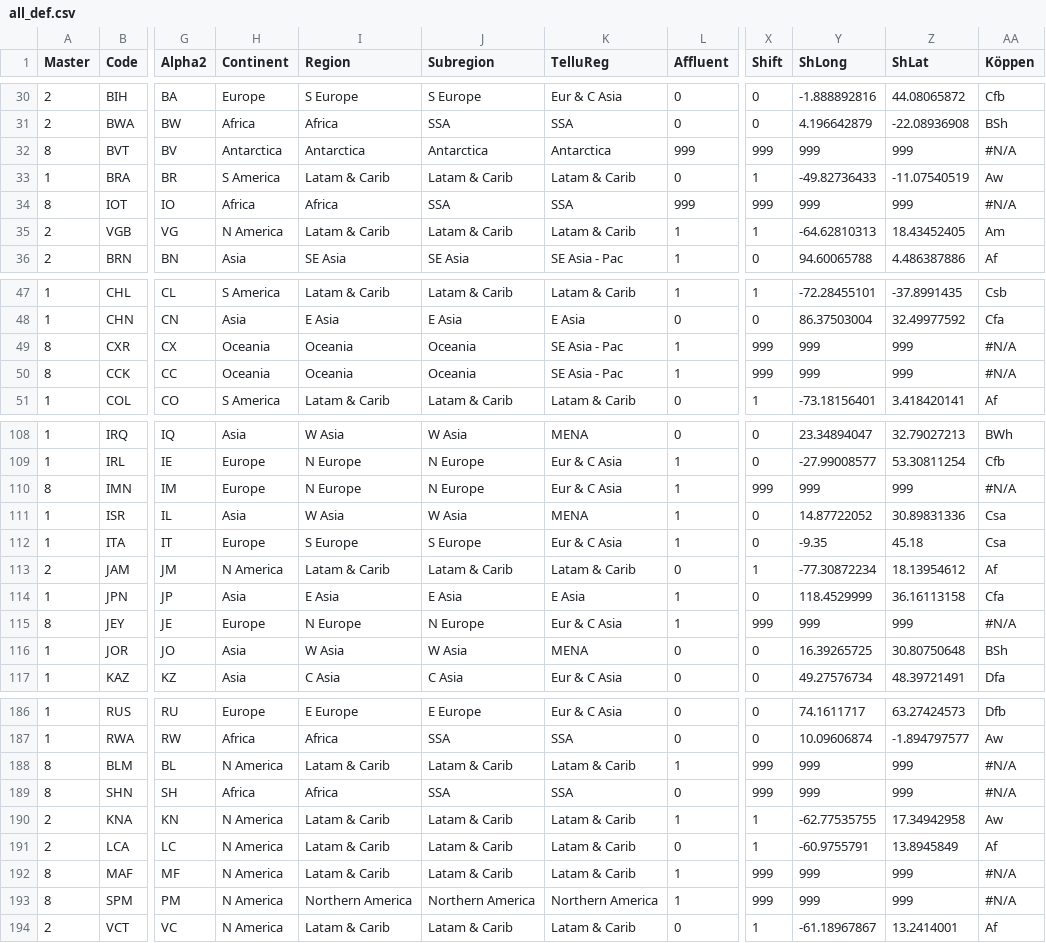
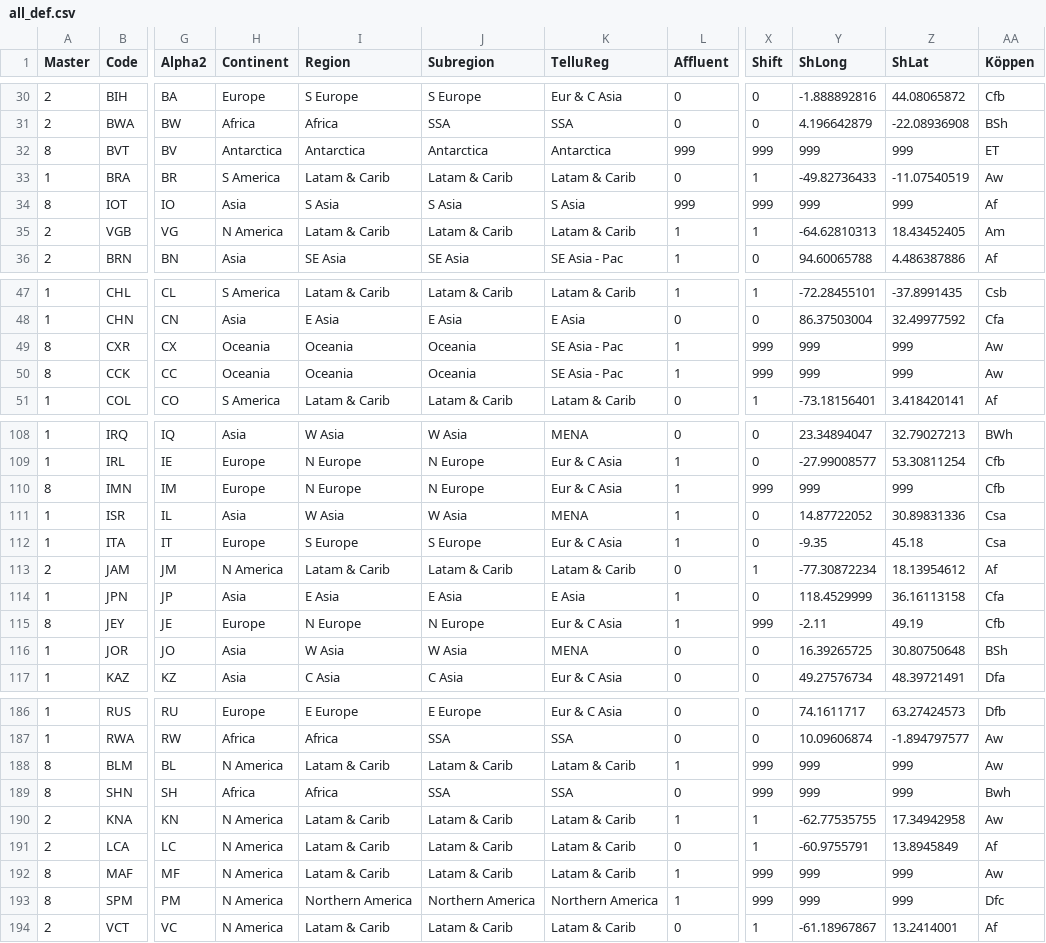
Before and after one commit to scanback/macro, a CSV file: all_def.csv, drawn as a sheet; only a part is shown, gaps mark what is left out; the diff covers the shown part only; the diff names each change by its address in the sheet, - before the commit and + after, or states it on an @@ line.

```diff
--- a/all_def.csv
+++ b/all_def.csv
-AA32 (Köppen): #N/A
+AA32 (Köppen): ET
-H34 (Continent): Africa
+H34 (Continent): Asia
-I34 (Region): Africa
+I34 (Region): S Asia
-J34 (Subregion): SSA
+J34 (Subregion): S Asia
-K34 (TelluReg): SSA
+K34 (TelluReg): S Asia
-AA34 (Köppen): #N/A
+AA34 (Köppen): Af
-AA49:AA50 (Köppen): #N/A
+AA49:AA50 (Köppen): Aw
-AA110 (Köppen): #N/A
+AA110 (Köppen): Cfb
-Y115 (ShLong): 999
+Y115 (ShLong): -2.11
-Z115 (ShLat): 999
+Z115 (ShLat): 49.19
-AA115 (Köppen): #N/A
+AA115 (Köppen): Cfb
-AA188 (Köppen): #N/A
+AA188 (Köppen): Aw
-AA189 (Köppen): #N/A
+AA189 (Köppen): Bwh
-AA192 (Köppen): #N/A
+AA192 (Köppen): Aw
-AA193 (Köppen): #N/A
+AA193 (Köppen): Dfc
```
Also changed, not shown: 32 edited cells elsewhere in this file.
